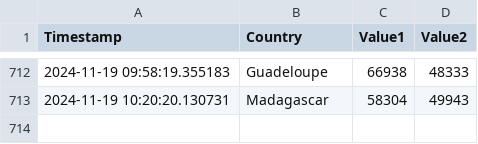
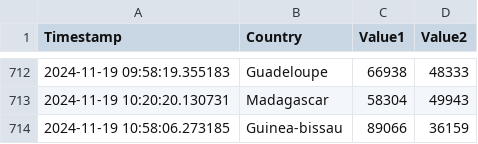
Before and after one commit to Swadeep888/DayTracking, a CSV file: data.csv, drawn as a sheet; only a part is shown, gaps mark what is left out.

Commit message:
Update CSV file with new data

```diff
--- a/data.csv
+++ b/data.csv
@@ -713 +713,2 @@ Timestamp,Country,Value1,Value2
 2024-11-19 10:20:20.130731,Madagascar,58304,49943
+2024-11-19 10:58:06.273185,Guinea-bissau,89066,36159
```
